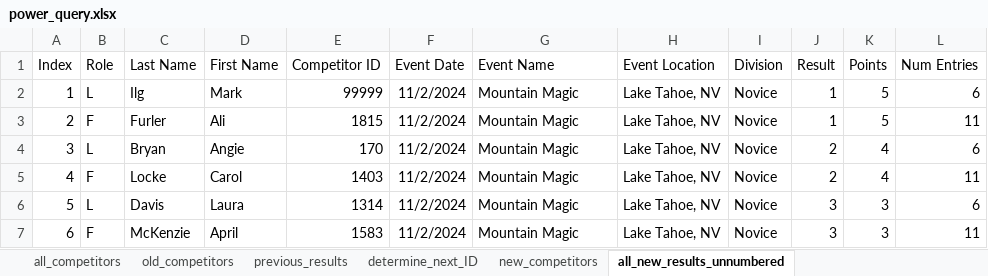
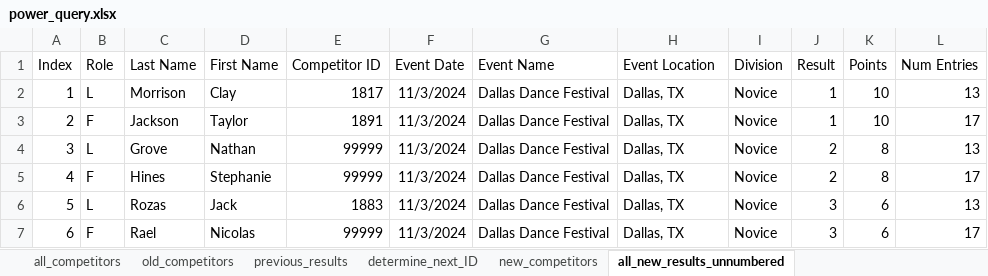
Before and after one commit to CTSTavarney/ctst-dev, an Excel workbook: create_csv_new/power_query.xlsx, sheet all_new_results_unnumbered, drawn as a sheet; only a part is shown; values as stored, in another font and other column widths than the file's, no borders; table styles not drawn; the diff covers the shown part only; the diff names each change by its address in the sheet, - before the commit and + after, or states it on an @@ line.

Commit message:
Mountain Magic Correction, Dallas Dance Festival Results
2024 MM David --> Dave
2024 DDF results posted

```diff
--- a/create_csv_new/power_query.xlsx (sheet all_new_results_unnumbered)
+++ b/create_csv_new/power_query.xlsx (sheet all_new_results_unnumbered)
-C2 (Last Name): Ilg
+C2 (Last Name): Morrison
-D2 (First Name): Mark
+D2 (First Name): Clay
-E2 (Competitor ID): 99999
+E2 (Competitor ID): 1817
-F2:F7 (Event Date): 11/2/2024
+F2:F7 (Event Date): 11/3/2024
-G2:G7 (Event Name): Mountain Magic
+G2:G7 (Event Name): Dallas Dance Festival
-H2:H7 (Event Location): Lake Tahoe, NV
+H2:H7 (Event Location): Dallas, TX
-K2:K3 (Points): 5
+K2:K3 (Points): 10
-L2 (Num Entries): 6
+L2 (Num Entries): 13
-C3 (Last Name): Furler
+C3 (Last Name): Jackson
-D3 (First Name): Ali
+D3 (First Name): Taylor
-E3 (Competitor ID): 1815
+E3 (Competitor ID): 1891
-L3 (Num Entries): 11
+L3 (Num Entries): 17
-C4 (Last Name): Bryan
+C4 (Last Name): Grove
-D4 (First Name): Angie
+D4 (First Name): Nathan
-E4 (Competitor ID): 170
+E4 (Competitor ID): 99999
-K4:K5 (Points): 4
+K4:K5 (Points): 8
-L4 (Num Entries): 6
+L4 (Num Entries): 13
-C5 (Last Name): Locke
+C5 (Last Name): Hines
-D5 (First Name): Carol
+D5 (First Name): Stephanie
-E5 (Competitor ID): 1403
+E5 (Competitor ID): 99999
-L5 (Num Entries): 11
+L5 (Num Entries): 17
-C6 (Last Name): Davis
+C6 (Last Name): Rozas
-D6 (First Name): Laura
+D6 (First Name): Jack
-E6 (Competitor ID): 1314
+E6 (Competitor ID): 1883
-K6:K7 (Points): 3
+K6:K7 (Points): 6
-L6 (Num Entries): 6
+L6 (Num Entries): 13
-C7 (Last Name): McKenzie
+C7 (Last Name): Rael
-D7 (First Name): April
+D7 (First Name): Nicolas
-E7 (Competitor ID): 1583
+E7 (Competitor ID): 99999
-L7 (Num Entries): 11
+L7 (Num Entries): 17
```
Also changed, not shown: 6 added rows, 12 removed rows, 101 edited cells and row numbers in column A elsewhere in this sheet, sheet previous_results, sheet all_new_results_numbered, sheet all_results, sheet new_competitors, sheet all_competitors, sheet old_competitors, 1 more sheet, create_db_tables/create_db_tables.xlsx, 44 other files.
